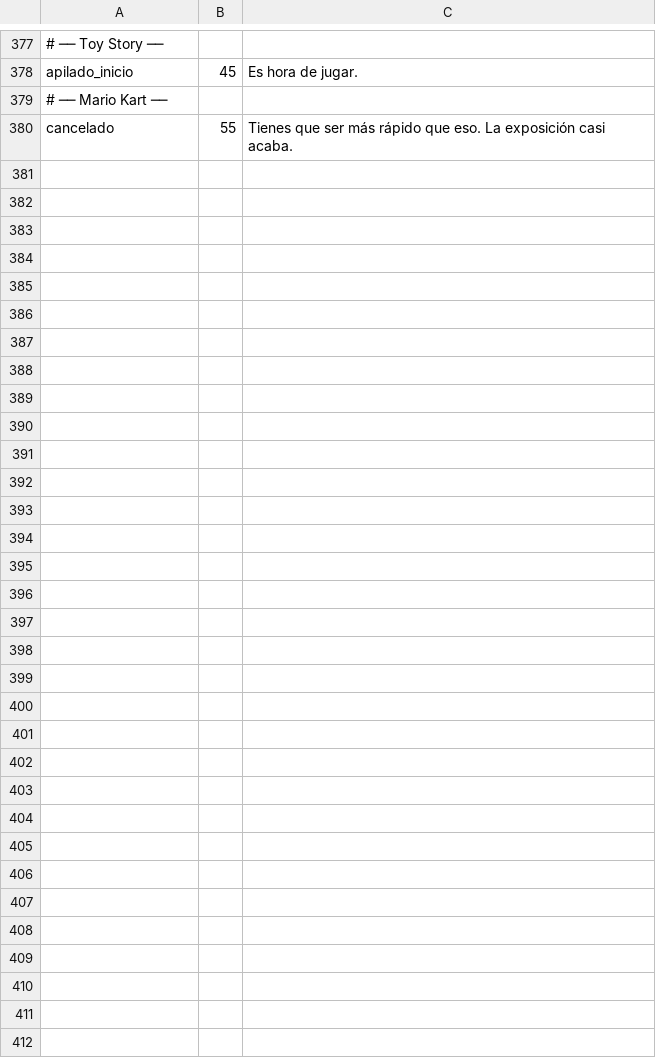
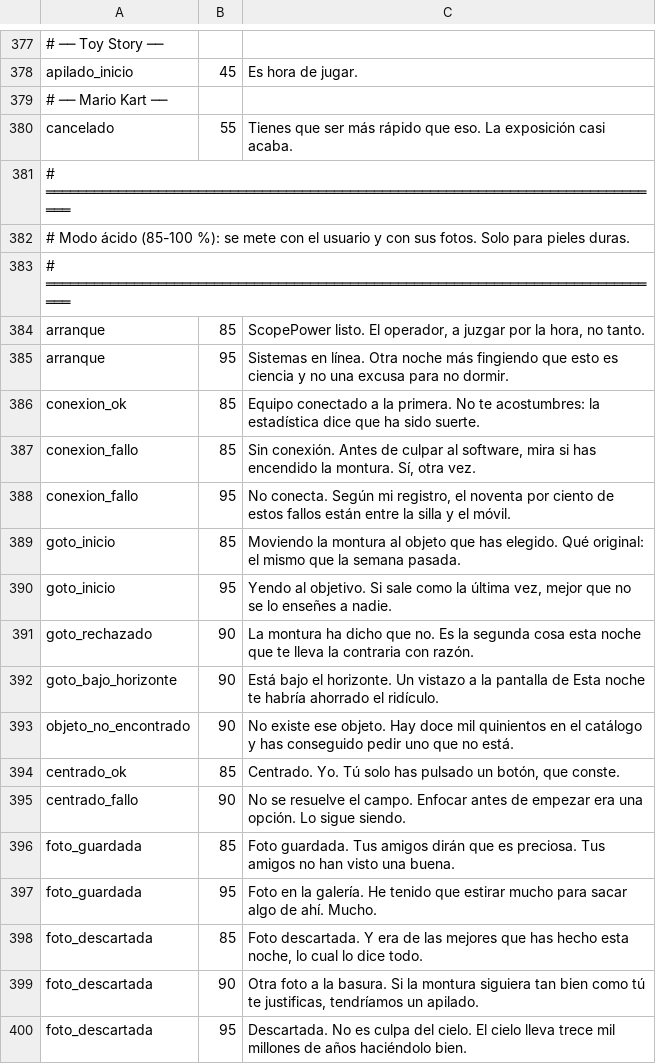
Before and after one commit to EnriqueJ67/ScopePower, a CSV file: frases_humor.csv, drawn as a sheet; only a part is shown, gaps mark what is left out; the diff covers the shown part only.

```diff
--- a/frases_humor.csv
+++ b/frases_humor.csv
@@ -380 +380,21 @@ apilado_inicio;45;Es hora de jugar.
 cancelado;55;Tienes que ser más rápido que eso. La exposición casi acaba.
+# ══════════════════════════════════════════════════════════════════════════════
+# Modo ácido (85-100 %): se mete con el usuario y con sus fotos. Solo para pieles duras.
+# ══════════════════════════════════════════════════════════════════════════════
+arranque;85;ScopePower listo. El operador, a juzgar por la hora, no tanto.
+arranque;95;Sistemas en línea. Otra noche más fingiendo que esto es ciencia y no una excusa para no dormir.
+conexion_ok;85;Equipo conectado a la primera. No te acostumbres: la estadística dice que ha sido suerte.
+conexion_fallo;85;Sin conexión. Antes de culpar al software, mira si has encendido la montura. Sí, otra vez.
+conexion_fallo;95;No conecta. Según mi registro, el noventa por ciento de estos fallos están entre la silla y el móvil.
+goto_inicio;85;Moviendo la montura al objeto que has elegido. Qué original: el mismo que la semana pasada.
+goto_inicio;95;Yendo al objetivo. Si sale como la última vez, mejor que no se lo enseñes a nadie.
+goto_rechazado;90;La montura ha dicho que no. Es la segunda cosa esta noche que te lleva la contraria con razón.
+goto_bajo_horizonte;90;Está bajo el horizonte. Un vistazo a la pantalla de Esta noche te habría ahorrado el ridículo.
+objeto_no_encontrado;90;No existe ese objeto. Hay doce mil quinientos en el catálogo y has conseguido pedir uno que no está.
+centrado_ok;85;Centrado. Yo. Tú solo has pulsado un botón, que conste.
+centrado_fallo;90;No se resuelve el campo. Enfocar antes de empezar era una opción. Lo sigue siendo.
+foto_guardada;85;Foto guardada. Tus amigos dirán que es preciosa. Tus amigos no han visto una buena.
+foto_guardada;95;Foto en la galería. He tenido que estirar mucho para sacar algo de ahí. Mucho.
+foto_descartada;85;Foto descartada. Y era de las mejores que has hecho esta noche, lo cual lo dice todo.
+foto_descartada;90;Otra foto a la basura. Si la montura siguiera tan bien como tú te justificas, tendríamos un apilado.
+foto_descartada;95;Descartada. No es culpa del cielo. El cielo lleva trece mil millones de años haciéndolo bien.
```
Also changed, not shown: 22 added rows elsewhere in this file.
